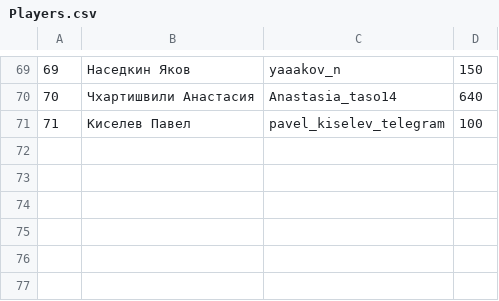
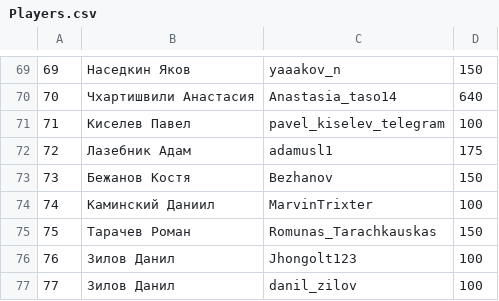
Before and after one commit to 2thinkcritical/tournaments, a CSV file: Players.csv, drawn as a sheet; only a part is shown, gaps mark what is left out.

```diff
--- a/Players.csv
+++ b/Players.csv
@@ -71 +71,7 @@
 71,Киселев Павел,pavel_kiselev_telegram,100
+72,Лазебник Адам,adamusl1,175
+73,Бежанов Костя,Bezhanov,150
+74,Каминский Даниил,MarvinTrixter,100
+75,Тарачев Роман,Romunas_Tarachkauskas,150
+76,Зилов Данил,Jhongolt123,100
+77,Зилов Данил,danil_zilov,100
```
Also changed, not shown: 1 other file.
